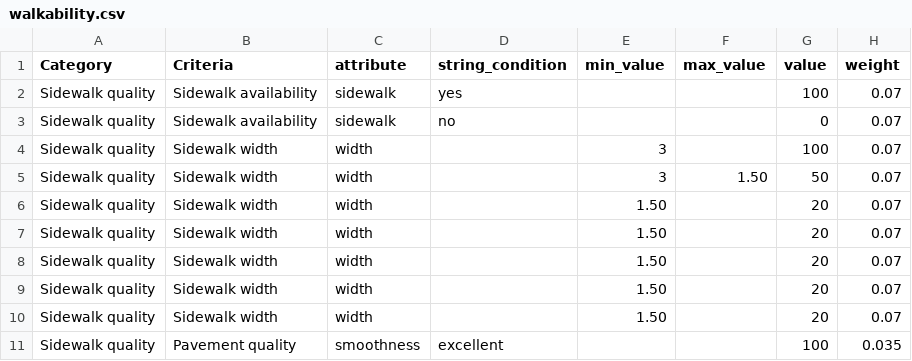
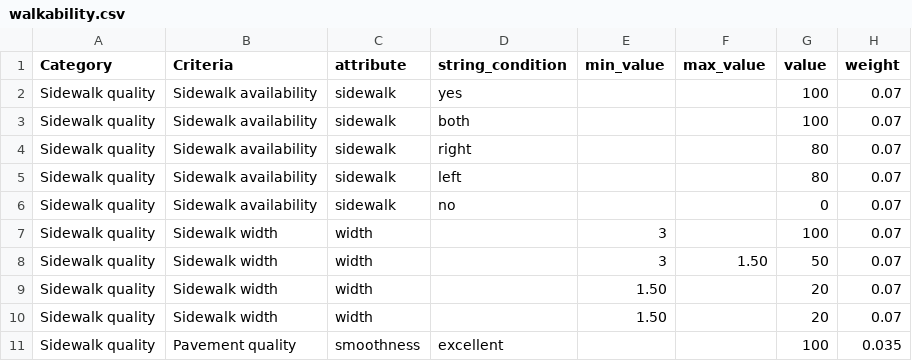
Before and after one commit to goat-community/goat, a CSV file: app/database/data_preparation/walkability.csv, drawn as a sheet; only a part is shown; removed rows and columns are numbered as before the commit, all else as after; the diff names each change by its address in the sheet, - before the commit and + after, or states it on an @@ line.

```diff
--- a/app/database/data_preparation/walkability.csv
+++ b/app/database/data_preparation/walkability.csv
+row 3: Sidewalk quality | Sidewalk availability | sidewalk | both |  |  | 100 | 0.07
+row 4: Sidewalk quality | Sidewalk availability | sidewalk | right |  |  | 80 | 0.07
+row 5: Sidewalk quality | Sidewalk availability | sidewalk | left |  |  | 80 | 0.07
-row 6: Sidewalk quality | Sidewalk width | width |  | 1.50 |  | 20 | 0.07
-row 7: Sidewalk quality | Sidewalk width | width |  | 1.50 |  | 20 | 0.07
-row 8: Sidewalk quality | Sidewalk width | width |  | 1.50 |  | 20 | 0.07
```
Also changed, not shown: 3 other files.
